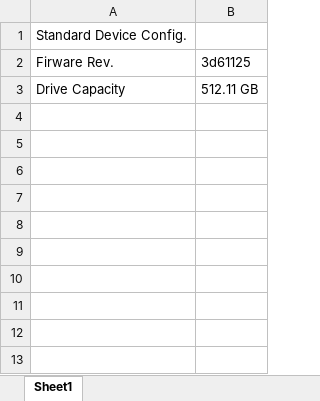
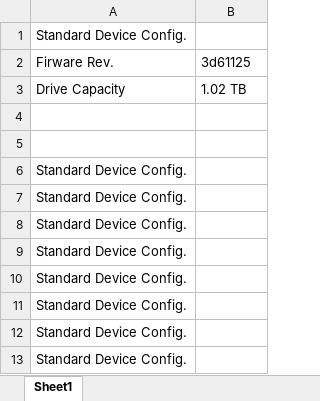
Before and after one commit to AkashKumarSingh11032001/Performance_Benchmark_Automaton, an Excel workbook: write_data.xlsx, sheet Sheet1, drawn as a sheet; values as stored, in another font and other column widths than the file's, no borders; the diff names each change by its address in the sheet, - before the commit and + after, or states it on an @@ line.

Commit message:
data visual

```diff
--- a/write_data.xlsx (sheet Sheet1)
+++ b/write_data.xlsx (sheet Sheet1)
-B3: 512.11 GB
+B3: 1.02 TB
+row 4: (empty)
+row 5: (empty)
+row 6: Standard Device Config.
+row 7: Standard Device Config.
+row 8: Standard Device Config.
+row 9: Standard Device Config.
+row 10: Standard Device Config.
+row 11: Standard Device Config.
+row 12: Standard Device Config.
+row 13: Standard Device Config.
```
Also changed, not shown: 3 other files.
